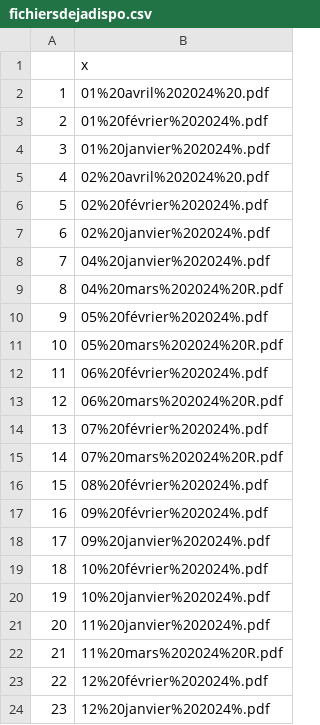
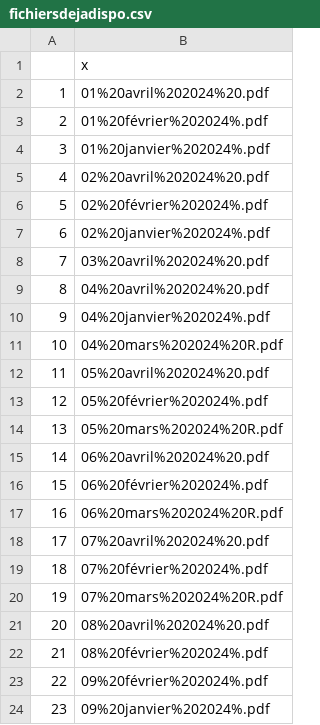
Before and after one commit to Valexandre/ponctualite_sncf, a CSV file: data/fichiersdejadispo.csv, drawn as a sheet; only a part is shown; the shorter side is filled out with more unchanged rows; addresses are those after the commit; the diff names each change by its address in the sheet, - before the commit and + after, or states it on an @@ line.

```diff
--- a/data/fichiersdejadispo.csv
+++ b/data/fichiersdejadispo.csv
+row 8: 7 | 03%20avril%202024%20.pdf
+row 9: 8 | 04%20avril%202024%20.pdf
@@ column A renumbered from row 10 down @@
+row 12: 11 | 05%20avril%202024%20.pdf
+row 15: 14 | 06%20avril%202024%20.pdf
+row 18: 17 | 07%20avril%202024%20.pdf
+row 21: 20 | 08%20avril%202024%20.pdf
```
Also changed, not shown: 7 other files.
